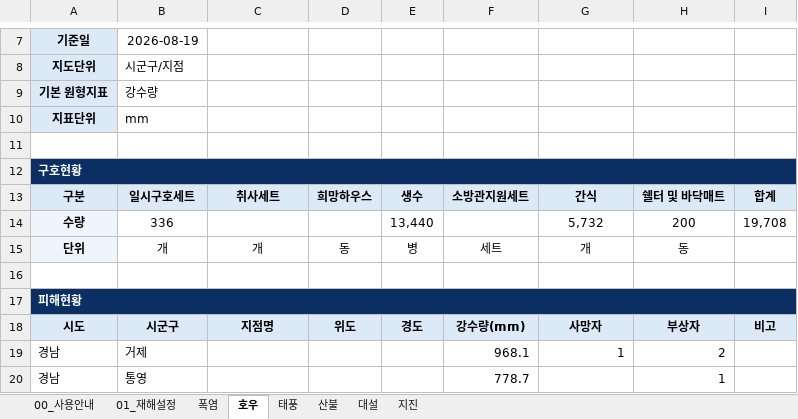
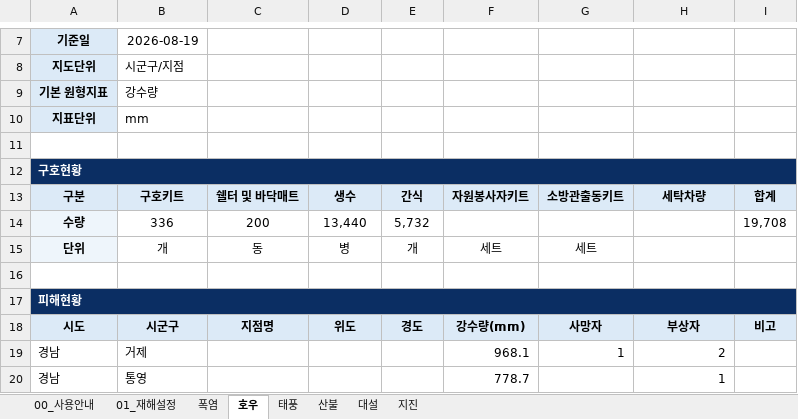
Before and after one commit to kyusik79/hopebridge-disastermap, an Excel workbook: data/disaster_map_data.xlsx, sheet 호우, drawn as a sheet; only a part is shown, gaps mark what is left out; values as stored, in another font and other column widths than the file's, no borders; removed rows and columns are numbered as before the commit, all else as after; the diff names each change by its address in the sheet, - before the commit and + after, or states it on an @@ line.

```diff
--- a/data/disaster_map_data.xlsx (sheet 호우)
+++ b/data/disaster_map_data.xlsx (sheet 호우)
-row 13: 구분 | 일시구호세트 | 취사세트 | 희망하우스 | 생수 | 소방관지원세트 | 간식 | 쉘터 및 바닥매트 | 합계
+row 13: 구분 | 구호키트 | 쉘터 및 바닥매트 | 생수 | 간식 | 자원봉사자키트 | 소방관출동키트 | 세탁차량 | 합계
-C14: (empty)
+C14: 200
-D14: (empty)
+D14: 13,440
-E14: 13,440
+E14: 5,732
-G14: 5,732
+G14: (empty)
-H14: 200
+H14: (empty)
-C15: 개
+C15: 동
-D15: 동
+D15: 병
-E15: 병
+E15: 개
-G15: 개
+G15: 세트
-H15: 동
+H15: (empty)
```
Also changed, not shown: sheet 산불, sheet 대설, sheet 태풍, sheet 지진, sheet 폭염.
